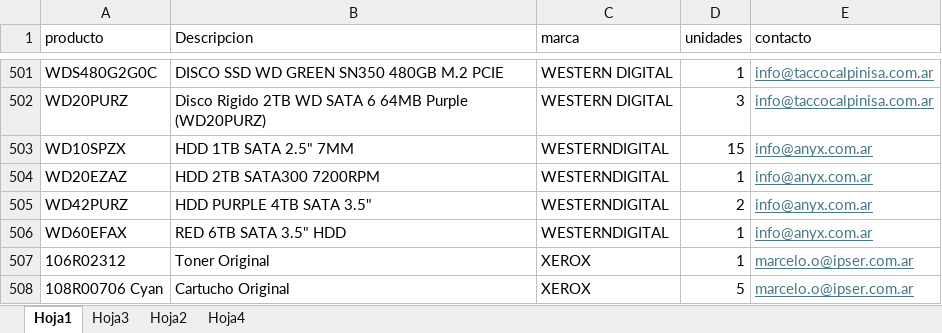
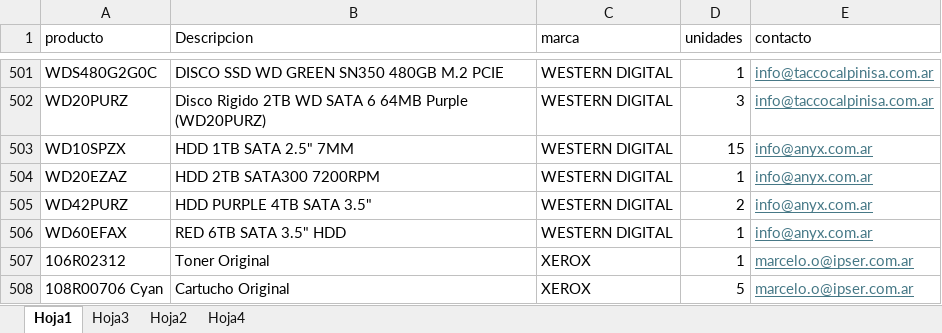
Before and after one commit to FrancoAnyx/francoanyx.github.io., an Excel workbook: datosweb.xlsx, sheet Hoja1, drawn as a sheet; only a part is shown, gaps mark what is left out; values as stored, in another font and other column widths than the file's, no borders; table styles not drawn; the diff names each change by its address in the sheet, - before the commit and + after, or states it on an @@ line.

Commit message:
Add files via upload

```diff
--- a/datosweb.xlsx (sheet Hoja1)
+++ b/datosweb.xlsx (sheet Hoja1)
-C503:C506 (marca): WESTERNDIGITAL
+C503:C506 (marca): WESTERN DIGITAL
```
